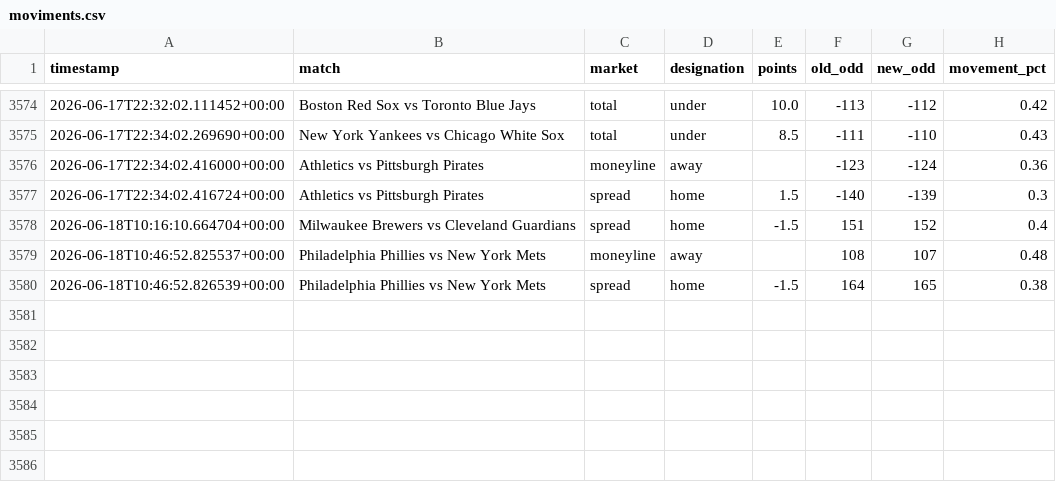
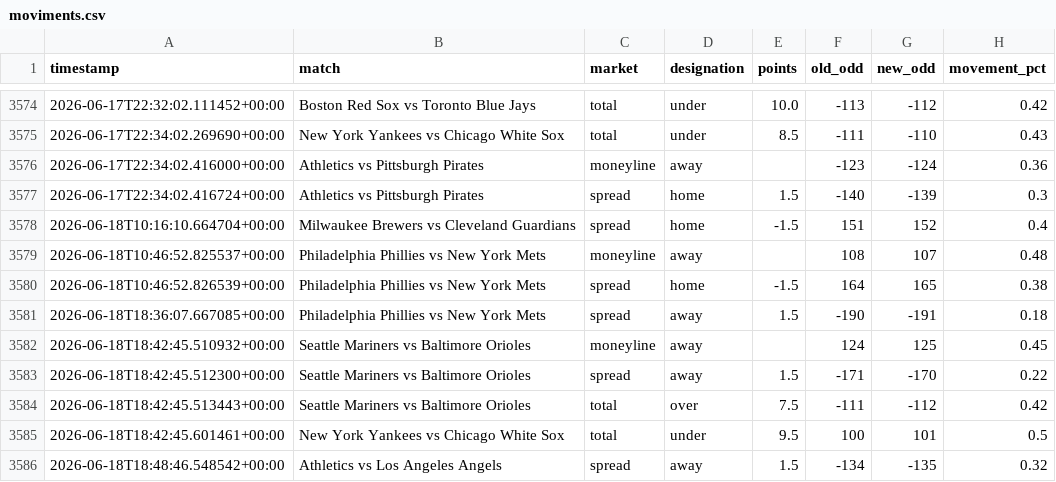
Before and after one commit to xpamiessalvat-hash/odds-scanner, a CSV file: moviments.csv, drawn as a sheet; only a part is shown, gaps mark what is left out; the diff names each change by its address in the sheet, - before the commit and + after, or states it on an @@ line.

```diff
--- a/moviments.csv
+++ b/moviments.csv
+row 3581: 2026-06-18T18:36:07.667085+00:00 | Philadelphia Phillies vs New York Mets | spread | away | 1.5 | -190 | -191 | 0.18
+row 3582: 2026-06-18T18:42:45.510932+00:00 | Seattle Mariners vs Baltimore Orioles | moneyline | away |  | 124 | 125 | 0.45
+row 3583: 2026-06-18T18:42:45.512300+00:00 | Seattle Mariners vs Baltimore Orioles | spread | away | 1.5 | -171 | -170 | 0.22
+row 3584: 2026-06-18T18:42:45.513443+00:00 | Seattle Mariners vs Baltimore Orioles | total | over | 7.5 | -111 | -112 | 0.42
+row 3585: 2026-06-18T18:42:45.601461+00:00 | New York Yankees vs Chicago White Sox | total | under | 9.5 | 100 | 101 | 0.5
+row 3586: 2026-06-18T18:48:46.548542+00:00 | Athletics vs Los Angeles Angels | spread | away | 1.5 | -134 | -135 | 0.32
```
Also changed, not shown: 1 other file.
